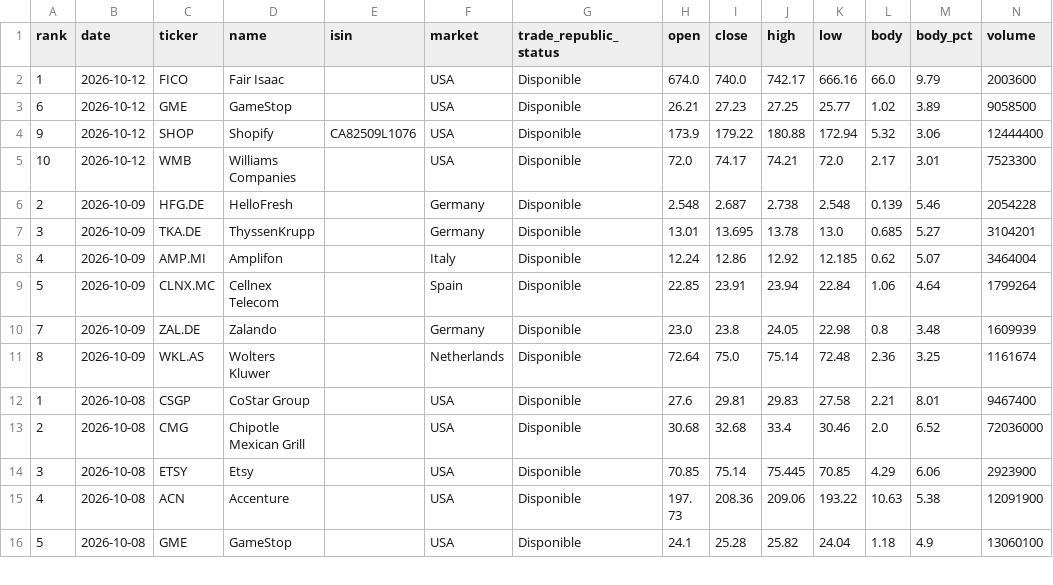
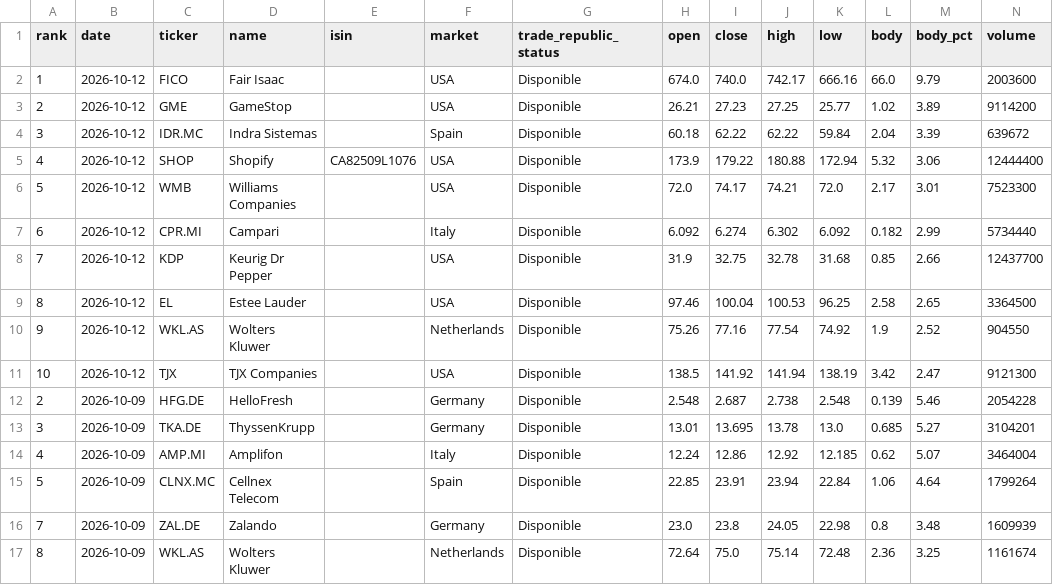
Before and after one commit to instialejandro-stack/stock-candle-scanner-actions, a CSV file: output/history_top10_bullish_candles.csv, drawn as a sheet; only a part is shown; the shorter side is filled out with more unchanged rows.

```diff
--- a/output/history_top10_bullish_candles.csv
+++ b/output/history_top10_bullish_candles.csv
@@ -2,5 +2,11 @@ rank,date,ticker,name,isin,market,trade_republic_status,open,close,high,low,body
 1,2026-10-12,FICO,Fair Isaac,,USA,Disponible,674.0,740.0,742.17,666.16,66.0,9.79,2003600
-6,2026-10-12,GME,GameStop,,USA,Disponible,26.21,27.23,27.25,25.77,1.02,3.89,9058500
-9,2026-10-12,SHOP,Shopify,CA82509L1076,USA,Disponible,173.9,179.22,180.88,172.94,5.32,3.06,12444400
-10,2026-10-12,WMB,Williams Companies,,USA,Disponible,72.0,74.17,74.21,72.0,2.17,3.01,7523300
+2,2026-10-12,GME,GameStop,,USA,Disponible,26.21,27.23,27.25,25.77,1.02,3.89,9114200
+3,2026-10-12,IDR.MC,Indra Sistemas,,Spain,Disponible,60.18,62.22,62.22,59.84,2.04,3.39,639672
+4,2026-10-12,SHOP,Shopify,CA82509L1076,USA,Disponible,173.9,179.22,180.88,172.94,5.32,3.06,12444400
+5,2026-10-12,WMB,Williams Companies,,USA,Disponible,72.0,74.17,74.21,72.0,2.17,3.01,7523300
+6,2026-10-12,CPR.MI,Campari,,Italy,Disponible,6.092,6.274,6.302,6.092,0.182,2.99,5734440
+7,2026-10-12,KDP,Keurig Dr Pepper,,USA,Disponible,31.9,32.75,32.78,31.68,0.85,2.66,12437700
+8,2026-10-12,EL,Estee Lauder,,USA,Disponible,97.46,100.04,100.53,96.25,2.58,2.65,3364500
+9,2026-10-12,WKL.AS,Wolters Kluwer,,Netherlands,Disponible,75.26,77.16,77.54,74.92,1.9,2.52,904550
+10,2026-10-12,TJX,TJX Companies,,USA,Disponible,138.5,141.92,141.94,138.19,3.42,2.47,9121300
 2,2026-10-09,HFG.DE,HelloFresh,,Germany,Disponible,2.548,2.687,2.738,2.548,0.139,5.46,2054228
```
Also changed, not shown: output/history_intraday_candidates.csv, output/intraday_candidates.csv, 2 other files.
